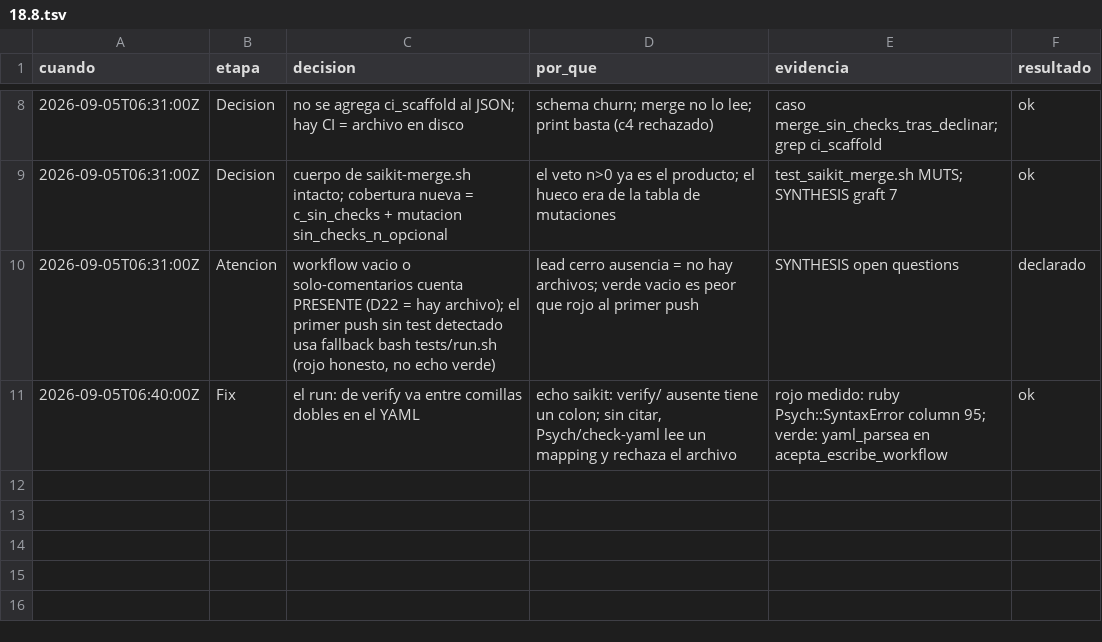
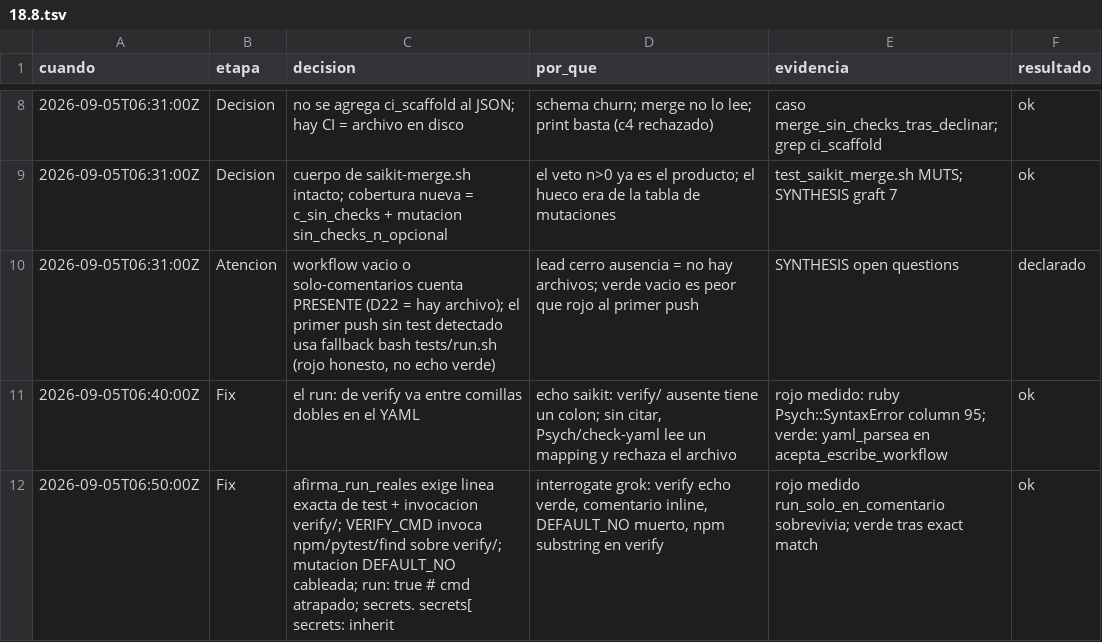
Before and after one commit to gon0801/summonaikit-claude, a TSV file: .saikit/decisiones/18.8.tsv, drawn as a sheet; only a part is shown, gaps mark what is left out; the diff names each change by its address in the sheet, - before the commit and + after, or states it on an @@ line.

```diff
--- a/.saikit/decisiones/18.8.tsv
+++ b/.saikit/decisiones/18.8.tsv
+row 12: 2026-09-05T06:50:00Z | Fix | afirma_run_reales exige linea exacta de test + invocacion verify/; VERIFY_CMD invoca npm/pytest/find sobre verify/; mutacion DEFAULT_NO cableada; run: true # cmd atrapado; secrets. secrets[ secrets: inherit | interrogate grok: verify echo verde, comentario inline, DEFAULT_NO muerto, npm substring en verify | rojo medido run_solo_en_comentario sobrevivia; verde tras exact match | ok
```
Also changed, not shown: 2 other files.
